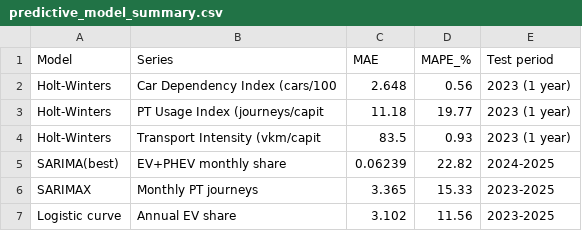
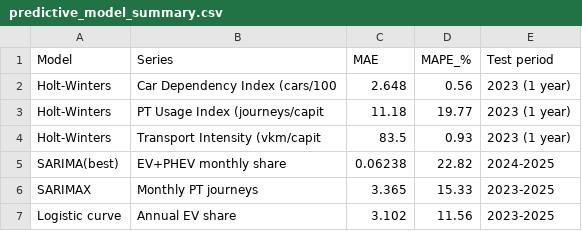
Before and after one commit to srb1024/IE_TRANSPORTs_DECARBONISATION_TRACKER, a CSV file: reports/predictive_model_summary.csv, drawn as a sheet.

```diff
--- a/reports/predictive_model_summary.csv
+++ b/reports/predictive_model_summary.csv
@@ -4,3 +4,3 @@ Holt-Winters,PT Usage Index (journeys/capit,11.18,19.77,2023 (1 year)
 Holt-Winters,Transport Intensity (vkm/capit,83.5,0.93,2023 (1 year)
-SARIMA(best),EV+PHEV monthly share,0.06239,22.82,2024-2025
+SARIMA(best),EV+PHEV monthly share,0.06238,22.82,2024-2025
 SARIMAX,Monthly PT journeys,3.365,15.33,2023-2025
```
Also changed, not shown: data/processed/fact_transport_annual.csv, data/processed/forecast_kpi_holtwinters.csv, 26 other files.
